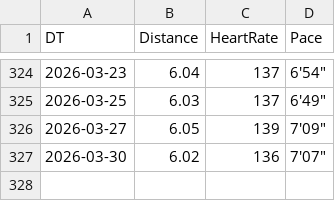
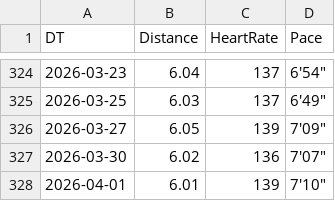
Before and after one commit to prime167/miles, a CSV file: running.csv, drawn as a sheet; only a part is shown, gaps mark what is left out.

Commit message:
update

```diff
--- a/running.csv
+++ b/running.csv
@@ -327 +327,2 @@ DT,Distance,HeartRate,Pace
 2026-03-30,6.02,136,7′07″
+2026-04-01,6.01,139,7′10″
```
